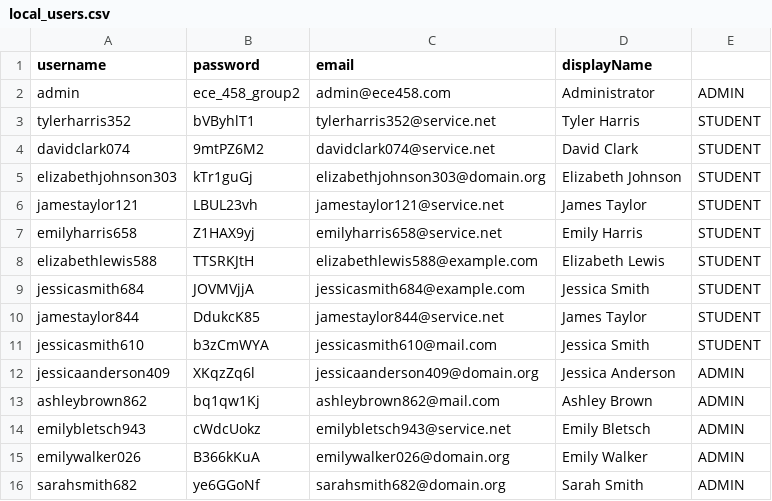
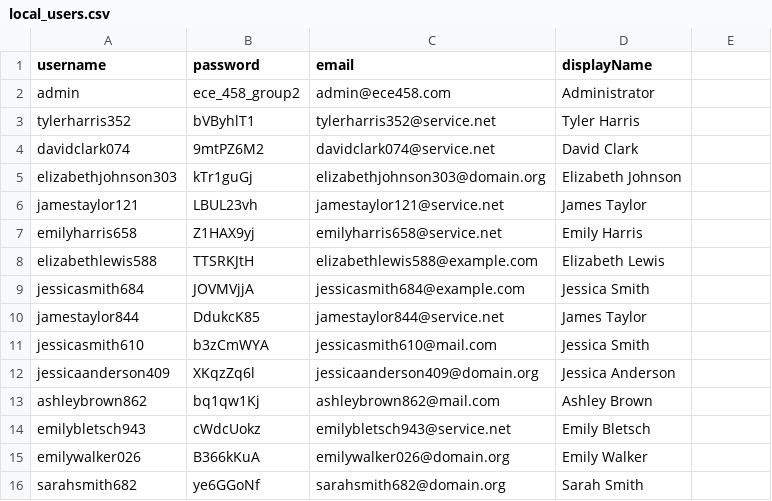
Before and after one commit to eojduc/458abroad, a CSV file: src/main/resources/data/local_users.csv, drawn as a sheet.

```diff
--- a/src/main/resources/data/local_users.csv
+++ b/src/main/resources/data/local_users.csv
@@ -1,16 +1,16 @@
 username,password,email,displayName
-admin,ece_458_group2,admin@ece458.com,Administrator,ADMIN
-tylerharris352,bVByhlT1,tylerharris352@service.net,Tyler Harris,STUDENT
-davidclark074,9mtPZ6M2,davidclark074@service.net,David Clark,STUDENT
-elizabethjohnson303,kTr1guGj,elizabethjohnson303@domain.org,Elizabeth Johnson,STUDENT
-jamestaylor121,LBUL23vh,jamestaylor121@service.net,James Taylor,STUDENT
-emilyharris658,Z1HAX9yj,emilyharris658@service.net,Emily Harris,STUDENT
-elizabethlewis588,TTSRKJtH,elizabethlewis588@example.com,Elizabeth Lewis,STUDENT
-jessicasmith684,JOVMVjjA,jessicasmith684@example.com,Jessica Smith,STUDENT
-jamestaylor844,DdukcK85,jamestaylor844@service.net,James Taylor,STUDENT
-jessicasmith610,b3zCmWYA,jessicasmith610@mail.com,Jessica Smith,STUDENT
-jessicaanderson409,XKqzZq6l,jessicaanderson409@domain.org,Jessica Anderson,ADMIN
-ashleybrown862,bq1qw1Kj,ashleybrown862@mail.com,Ashley Brown,ADMIN
-emilybletsch943,cWdcUokz,emilybletsch943@service.net,Emily Bletsch,ADMIN
-emilywalker026,B366kKuA,emilywalker026@domain.org,Emily Walker,ADMIN
-sarahsmith682,ye6GGoNf,sarahsmith682@domain.org,Sarah Smith,ADMIN
+admin,ece_458_group2,admin@ece458.com,Administrator
+tylerharris352,bVByhlT1,tylerharris352@service.net,Tyler Harris
+davidclark074,9mtPZ6M2,davidclark074@service.net,David Clark
+elizabethjohnson303,kTr1guGj,elizabethjohnson303@domain.org,Elizabeth Johnson
+jamestaylor121,LBUL23vh,jamestaylor121@service.net,James Taylor
+emilyharris658,Z1HAX9yj,emilyharris658@service.net,Emily Harris
+elizabethlewis588,TTSRKJtH,elizabethlewis588@example.com,Elizabeth Lewis
+jessicasmith684,JOVMVjjA,jessicasmith684@example.com,Jessica Smith
+jamestaylor844,DdukcK85,jamestaylor844@service.net,James Taylor
+jessicasmith610,b3zCmWYA,jessicasmith610@mail.com,Jessica Smith
+jessicaanderson409,XKqzZq6l,jessicaanderson409@domain.org,Jessica Anderson
+ashleybrown862,bq1qw1Kj,ashleybrown862@mail.com,Ashley Brown
+emilybletsch943,cWdcUokz,emilybletsch943@service.net,Emily Bletsch
+emilywalker026,B366kKuA,emilywalker026@domain.org,Emily Walker
+sarahsmith682,ye6GGoNf,sarahsmith682@domain.org,Sarah Smith
```
Also changed, not shown: 3 other files.
